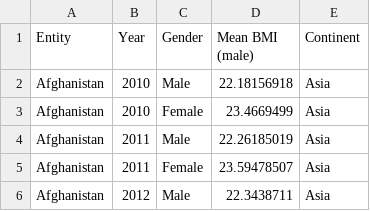
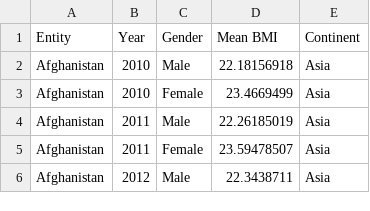
Before and after one commit to rachellai02/FIT3179_Assignment2, a CSV file: data/continent-mean-bmi-in-adult-males-females.csv, drawn as a sheet; only a part is shown.

Commit message:
modify dataset

```diff
--- a/data/continent-mean-bmi-in-adult-males-females.csv
+++ b/data/continent-mean-bmi-in-adult-males-females.csv
@@ -1,2 +1,2 @@
-Entity,Year,Gender,Mean BMI (male),Continent
+Entity,Year,Gender,Mean BMI,Continent
 Afghanistan,2010,Male,22.18156918,Asia
```
